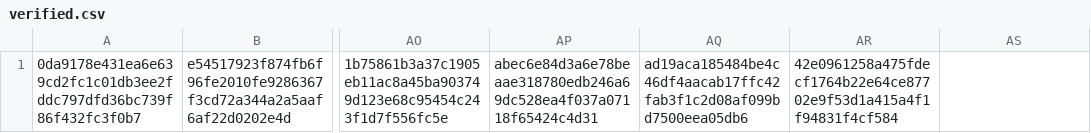
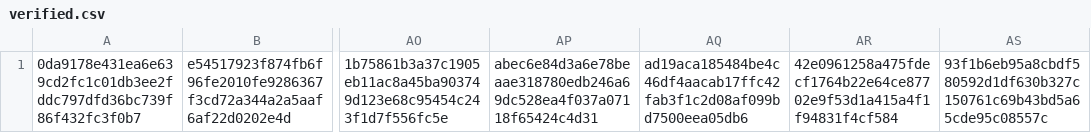
Before and after one commit to CrafterBotOfficial/GorillaTextureLoaderV2, a CSV file: verified.csv, drawn as a sheet; only a part is shown, gaps mark what is left out; the diff names each change by its address in the sheet, - before the commit and + after, or states it on an @@ line.

Commit message:
Update verified.csv

```diff
--- a/verified.csv
+++ b/verified.csv
-AS1: (empty)
+AS1: 93f1b6eb95a8cbdf580592d1df630b327c150761c69b43bd5a65cde95c08557c
```
